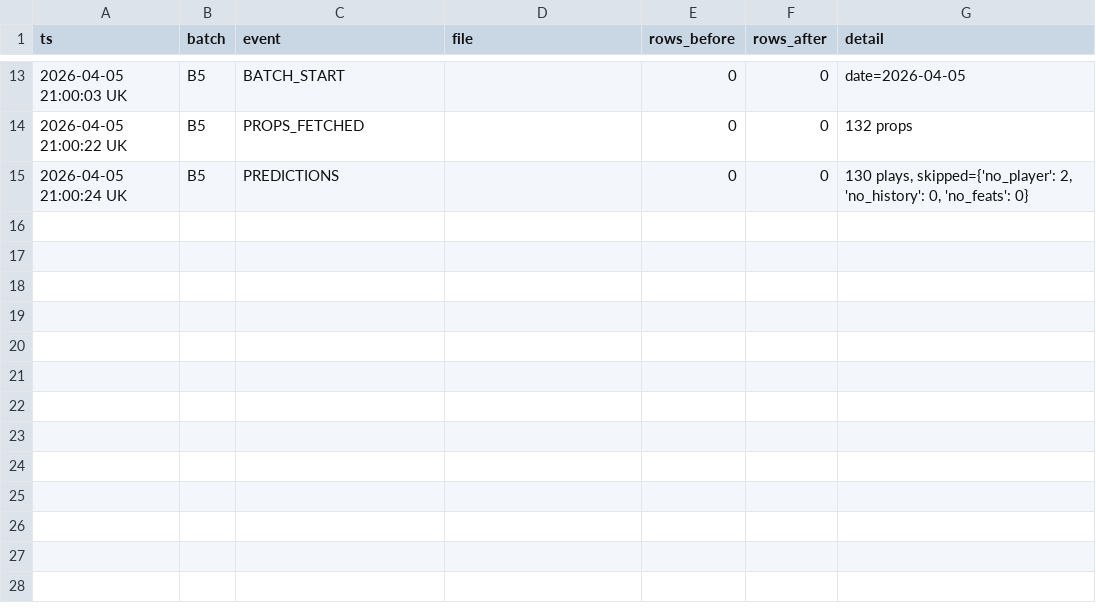
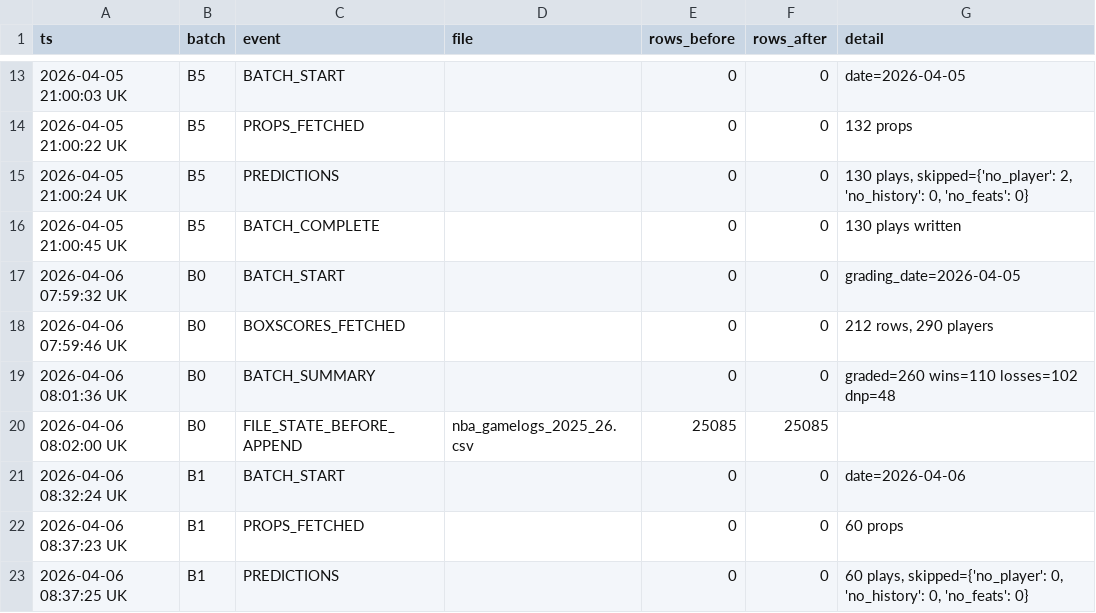
Before and after one commit to iamwerewolf1007/PropEdgeV17.0, a CSV file: data/audit_log.csv, drawn as a sheet; only a part is shown, gaps mark what is left out.

Commit message:
V17 B1: 2026-04-06 — 60 plays

```diff
--- a/data/audit_log.csv
+++ b/data/audit_log.csv
@@ -15 +15,9 @@ ts,batch,event,file,rows_before,rows_after,detail
 2026-04-05 21:00:24 UK,B5,PREDICTIONS,,0,0,"130 plays, skipped={'no_player': 2, 'no_history': 0, 'no_feats': 0}"
+2026-04-05 21:00:45 UK,B5,BATCH_COMPLETE,,0,0,130 plays written
+2026-04-06 07:59:32 UK,B0,BATCH_START,,0,0,grading_date=2026-04-05
+2026-04-06 07:59:46 UK,B0,BOXSCORES_FETCHED,,0,0,"212 rows, 290 players"
+2026-04-06 08:01:36 UK,B0,BATCH_SUMMARY,,0,0,graded=260 wins=110 losses=102 dnp=48
+2026-04-06 08:02:00 UK,B0,FILE_STATE_BEFORE_APPEND,nba_gamelogs_2025_26.csv,25085,25085,
+2026-04-06 08:32:24 UK,B1,BATCH_START,,0,0,date=2026-04-06
+2026-04-06 08:37:23 UK,B1,PROPS_FETCHED,,0,0,60 props
+2026-04-06 08:37:25 UK,B1,PREDICTIONS,,0,0,"60 plays, skipped={'no_player': 0, 'no_history': 0, 'no_feats': 0}"
```
Also changed, not shown: 10 other files.
